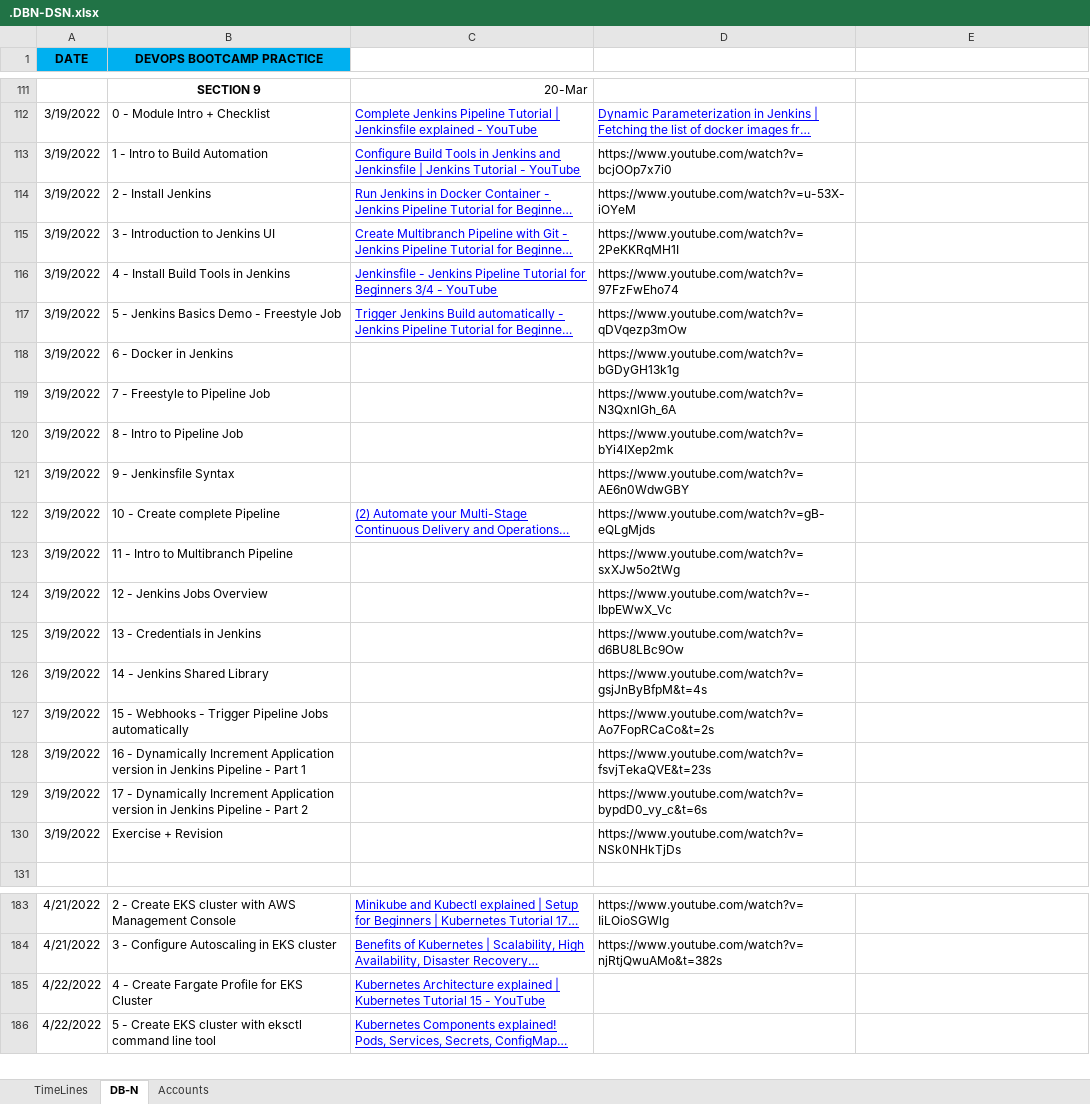
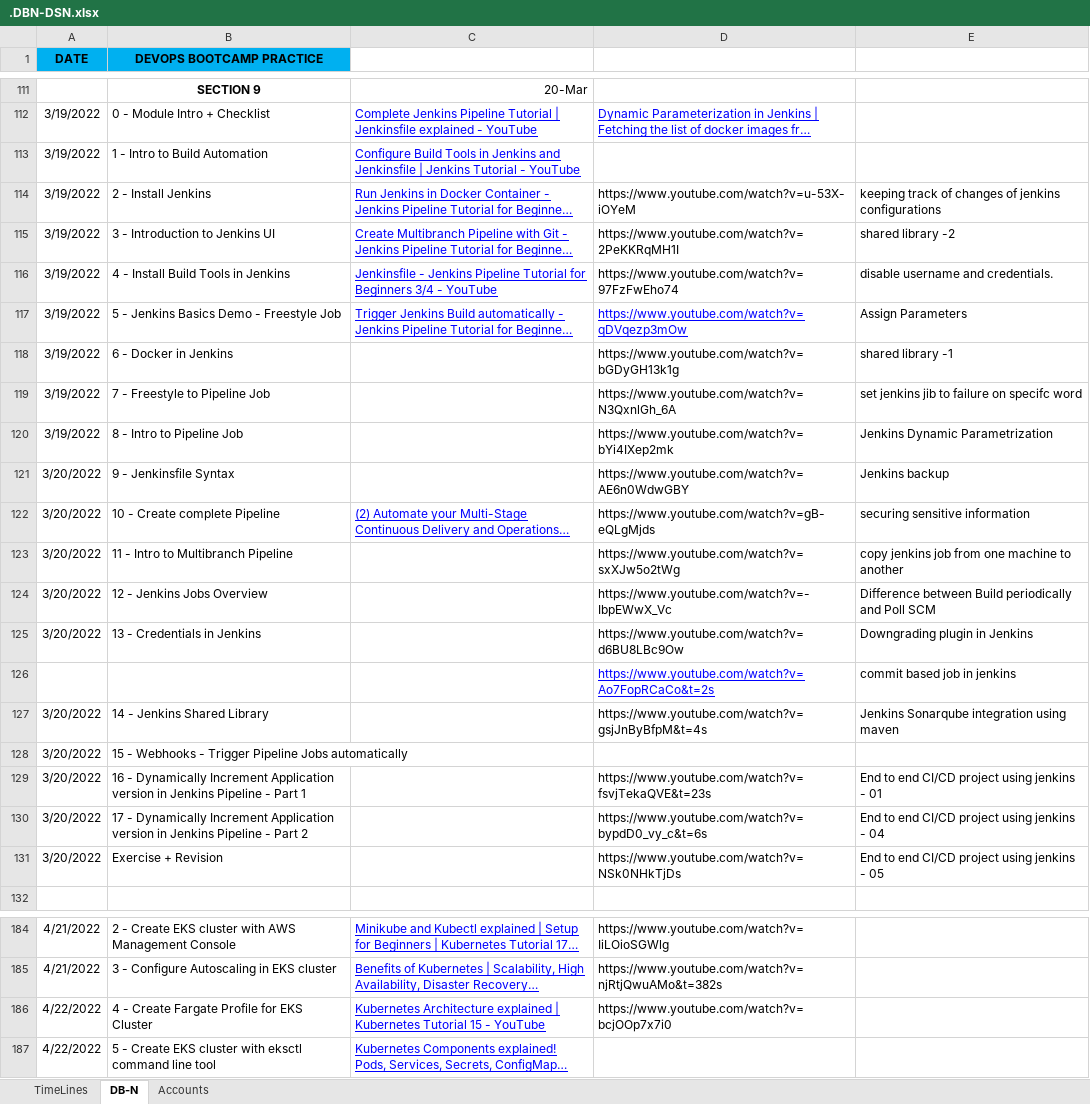
Before and after one commit to avardhineni/DevOps-Projects, an Excel workbook: avk_resume/.DBN-DSN.xlsx, sheet DB-N, drawn as a sheet; only a part is shown, gaps mark what is left out; long unchanged cells end in …; values as stored, in another font and other column widths than the file's, no borders; removed rows and columns are numbered as before the commit, all else as after; the diff names each change by its address in the sheet, - before the commit and + after, or states it on an @@ line.

```diff
--- a/avk_resume/.DBN-DSN.xlsx (sheet DB-N)
+++ b/avk_resume/.DBN-DSN.xlsx (sheet DB-N)
-D113: https://www.youtube.com/watch?v=bcjOOp7x7i0
+D113: (empty)
-E114: (empty)
+E114: keeping track of changes of jenkins configurations
-E115: (empty)
+E115: shared library -2
-E116: (empty)
+E116: disable username and credentials.
@@ D117 underline: off → on, text colour: black → #0000FF @@
-E117: (empty)
+E117: Assign Parameters
-E118: (empty)
+E118: shared library -1
-E119: (empty)
+E119: set jenkins jib to failure on specifc word
-E120: (empty)
+E120: Jenkins Dynamic Parametrization
-A121:A125 (DATE): 3/19/2022
+A121:A125 (DATE): 3/20/2022
-E121: (empty)
+E121: Jenkins backup
-E122: (empty)
+E122: securing sensitive information
-E123: (empty)
+E123: copy jenkins job from one machine to another
-E124: (empty)
+E124: Difference between Build periodically and Poll SCM
-E125: (empty)
+E125: Downgrading plugin in Jenkins
+row 126:  |  |  | https://www.youtube.com/watch?v=Ao7FopRCaCo&t=2s | commit based job in jenkins
-A127 (DATE): 3/19/2022
+A127 (DATE): 3/20/2022
-E127: (empty)
+E127: Jenkins Sonarqube integration using maven
-row 127: 3/19/2022 | 15 - Webhooks - Trigger Pipeline Jobs automatically |  | https://www.youtube.com/watch?v=Ao7FopRCaCo&t=2s
+row 128: 3/20/2022 | 15 - Webhooks - Trigger Pipeline Jobs automatically
-A129:A131 (DATE): 3/19/2022
+A129:A131 (DATE): 3/20/2022
-E129: (empty)
+E129: End to end CI/CD project using jenkins - 01
-E130: (empty)
+E130: End to end CI/CD project using jenkins - 04
-E131: (empty)
+E131: End to end CI/CD project using jenkins - 05
-D186: (empty)
+D186: https://www.youtube.com/watch?v=bcjOOp7x7i0
```
Also changed, not shown: sheet TimeLines, charts or pictures, 1 other file.
